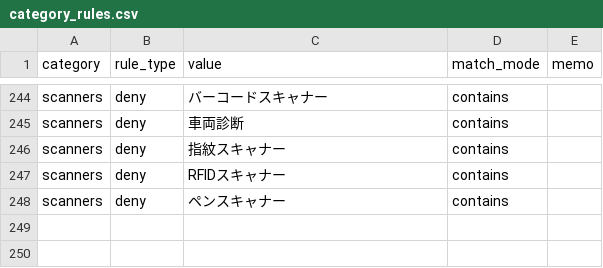
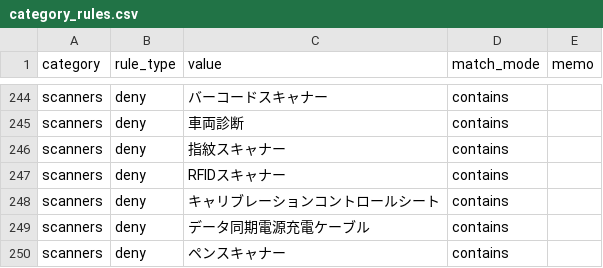
Before and after one commit to dreamcollect-lab/amazon_shopee_system, a CSV file: input/category_rules.csv, drawn as a sheet; only a part is shown, gaps mark what is left out; the diff names each change by its address in the sheet, - before the commit and + after, or states it on an @@ line.

Commit message:
Update category_rules.csv

```diff
--- a/input/category_rules.csv
+++ b/input/category_rules.csv
+row 248: scanners | deny | キャリブレーションコントロールシート | contains
+row 249: scanners | deny | データ同期電源充電ケーブル | contains
```
